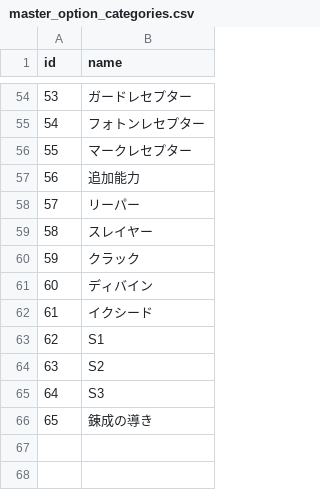
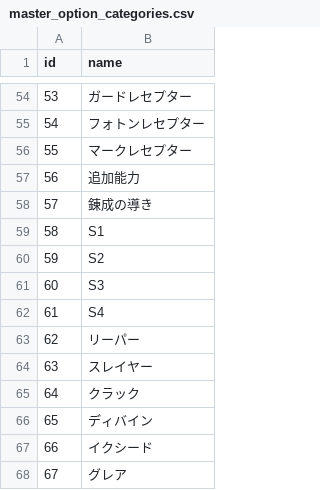
Before and after one commit to totutote/ops, a CSV file: Assets/StreamingAssets/master_option_categories.csv, drawn as a sheet; only a part is shown, gaps mark what is left out; addresses are those after the commit; the diff names each change by its address in the sheet, - before the commit and + after, or states it on an @@ line.

```diff
--- a/Assets/StreamingAssets/master_option_categories.csv
+++ b/Assets/StreamingAssets/master_option_categories.csv
@@ row 66 moved to row 58: 57 @@
+row 59: 58 | S1
@@ row 64 moved to row 60: 59 @@
@@ row 65 moved to row 61: 60 @@
+row 62: 61 | S4
@@ column A (id) renumbered between rows 63 and 68 @@
-B68 (name): S1
+B68 (name): グレア
```
Also changed, not shown: Assets/StreamingAssets/master_mix_bonuses.csv, Assets/StreamingAssets/master_options.csv, 1 other file.
